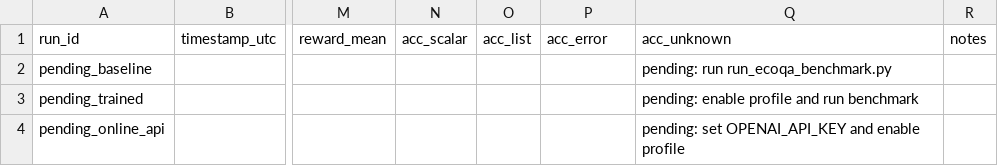
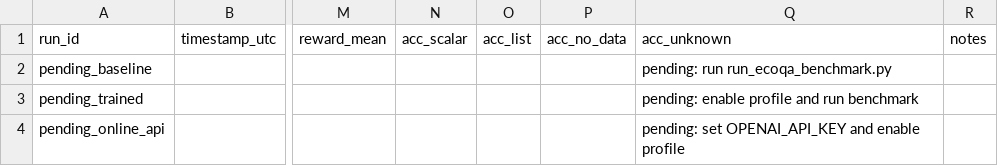
Before and after one commit to jordonjill/rllm, a CSV file: projects/ecoqa/benchmarks/results/model_comparison.csv, drawn as a sheet; only a part is shown, gaps mark what is left out; the diff names each change by its address in the sheet, - before the commit and + after, or states it on an @@ line.

```diff
--- a/projects/ecoqa/benchmarks/results/model_comparison.csv
+++ b/projects/ecoqa/benchmarks/results/model_comparison.csv
-P1: acc_error
+P1: acc_no_data
```
Also changed, not shown: projects/ecoqa/data/qa_pairs/test_ecoqa.csv, projects/ecoqa/data/qa_pairs/val_ecoqa.csv, 14 other files.
